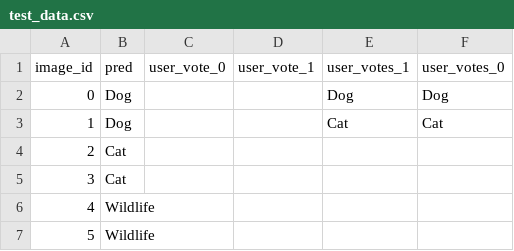
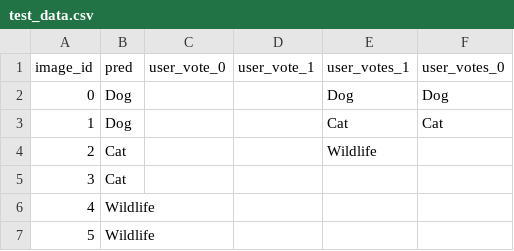
Before and after one commit to willpoulett/animal_faces_tool, a CSV file: test_data.csv, drawn as a sheet; only a part is shown.

Commit message:
update vote

```diff
--- a/test_data.csv
+++ b/test_data.csv
@@ -3,3 +3,3 @@ image_id,pred,user_vote_0,user_vote_1,user_votes_1,user_votes_0
 1,Dog,,,Cat,Cat
-2,Cat,,,,
+2,Cat,,,Wildlife,
 3,Cat,,,,
```
